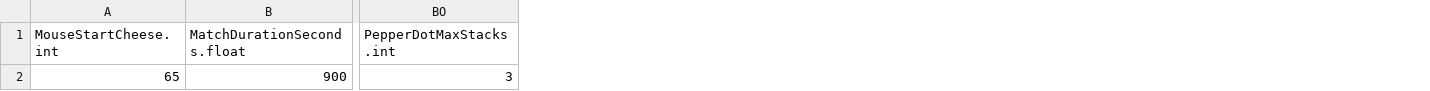
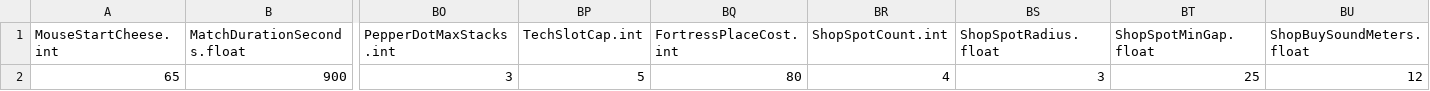
Before and after one commit to JeahanPark/The-Cheese-Thief-and-the-Cat, a CSV file: CTC/Assets/Resources/CSVInfo/BalanceInfo.csv, drawn as a sheet; only a part is shown, gaps mark what is left out; the diff names each change by its address in the sheet, - before the commit and + after, or states it on an @@ line.

```diff
--- a/CTC/Assets/Resources/CSVInfo/BalanceInfo.csv
+++ b/CTC/Assets/Resources/CSVInfo/BalanceInfo.csv
+column BP (TechSlotCap.int), row 2: 5
+column BQ (FortressPlaceCost.int), row 2: 80
+column BR (ShopSpotCount.int), row 2: 4
+column BS (ShopSpotRadius.float), row 2: 3
+column BT (ShopSpotMinGap.float), row 2: 25
+column BU (ShopBuySoundMeters.float), row 2: 12
```
Also changed, not shown: 11 other files.
